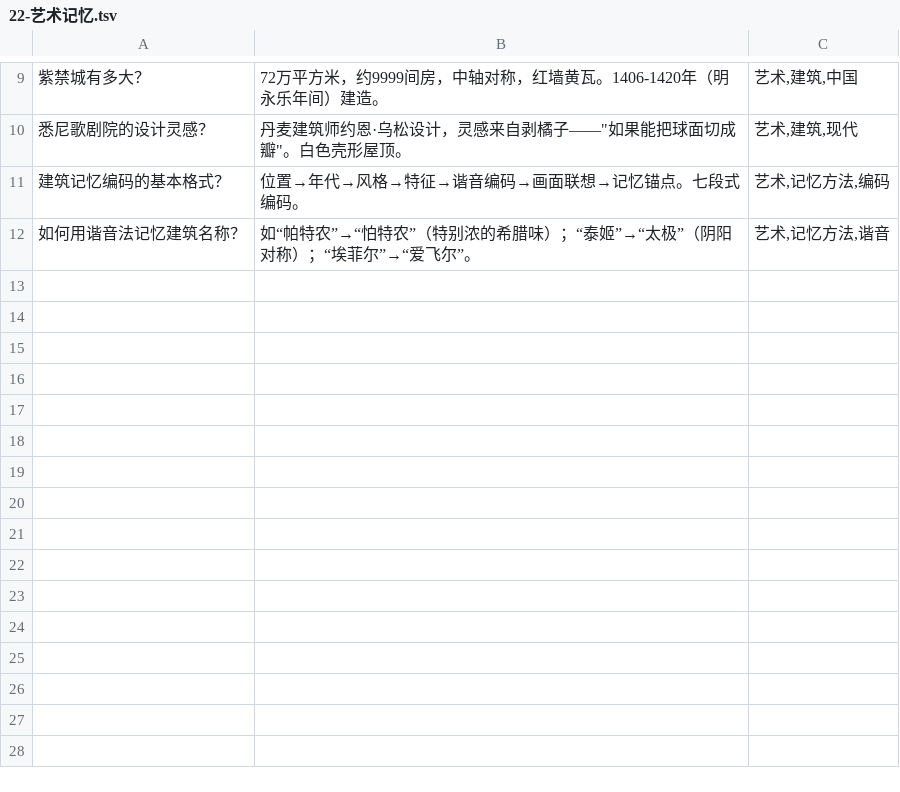
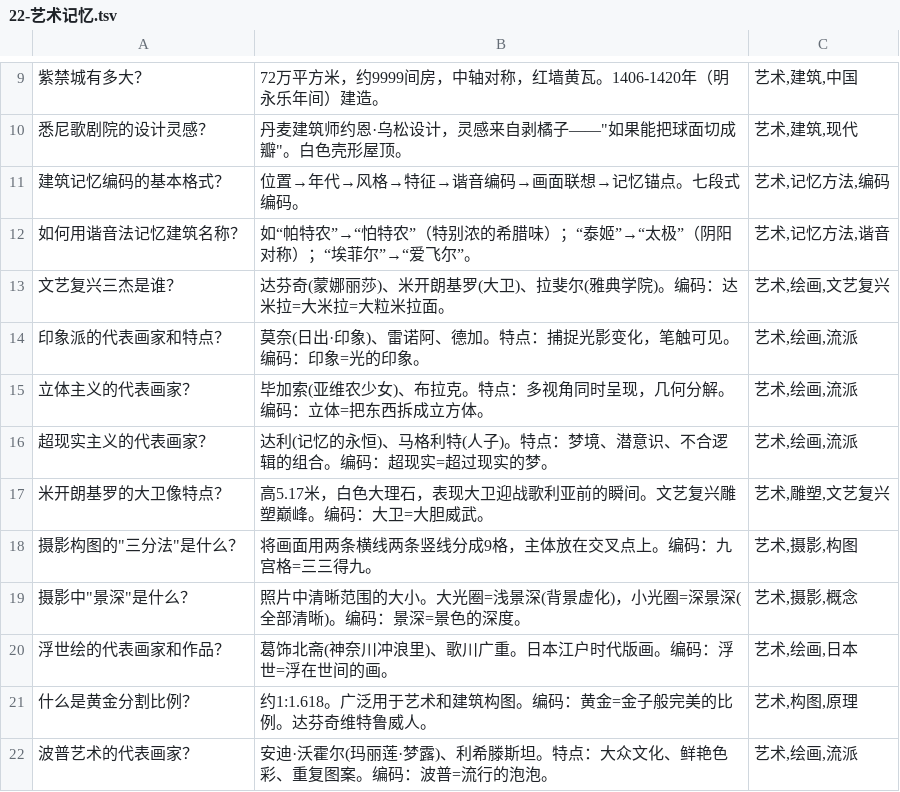
Before and after one commit to brother2050/memory-guide, a TSV file: anki/22-艺术记忆.tsv, drawn as a sheet; only a part is shown, gaps mark what is left out; the diff names each change by its address in the sheet, - before the commit and + after, or states it on an @@ line.

```diff
--- a/anki/22-艺术记忆.tsv
+++ b/anki/22-艺术记忆.tsv
+row 13: 文艺复兴三杰是谁？ | 达芬奇(蒙娜丽莎)、米开朗基罗(大卫)、拉斐尔(雅典学院)。编码：达米拉=大米拉=大粒米拉面。 | 艺术,绘画,文艺复兴
+row 14: 印象派的代表画家和特点？ | 莫奈(日出·印象)、雷诺阿、德加。特点：捕捉光影变化，笔触可见。编码：印象=光的印象。 | 艺术,绘画,流派
+row 15: 立体主义的代表画家？ | 毕加索(亚维农少女)、布拉克。特点：多视角同时呈现，几何分解。编码：立体=把东西拆成立方体。 | 艺术,绘画,流派
+row 16: 超现实主义的代表画家？ | 达利(记忆的永恒)、马格利特(人子)。特点：梦境、潜意识、不合逻辑的组合。编码：超现实=超过现实的梦。 | 艺术,绘画,流派
+row 17: 米开朗基罗的大卫像特点？ | 高5.17米，白色大理石，表现大卫迎战歌利亚前的瞬间。文艺复兴雕塑巅峰。编码：大卫=大胆威武。 | 艺术,雕塑,文艺复兴
+row 18: 摄影构图的"三分法"是什么？ | 将画面用两条横线两条竖线分成9格，主体放在交叉点上。编码：九宫格=三三得九。 | 艺术,摄影,构图
+row 19: 摄影中"景深"是什么？ | 照片中清晰范围的大小。大光圈=浅景深(背景虚化)，小光圈=深景深(全部清晰)。编码：景深=景色的深度。 | 艺术,摄影,概念
+row 20: 浮世绘的代表画家和作品？ | 葛饰北斋(神奈川冲浪里)、歌川广重。日本江户时代版画。编码：浮世=浮在世间的画。 | 艺术,绘画,日本
+row 21: 什么是黄金分割比例？ | 约1:1.618。广泛用于艺术和建筑构图。编码：黄金=金子般完美的比例。达芬奇维特鲁威人。 | 艺术,构图,原理
+row 22: 波普艺术的代表画家？ | 安迪·沃霍尔(玛丽莲·梦露)、利希滕斯坦。特点：大众文化、鲜艳色彩、重复图案。编码：波普=流行的泡泡。 | 艺术,绘画,流派
```
Also changed, not shown: anki/14-路线记忆.tsv, anki/16-音乐记忆.tsv, 36 other files.
